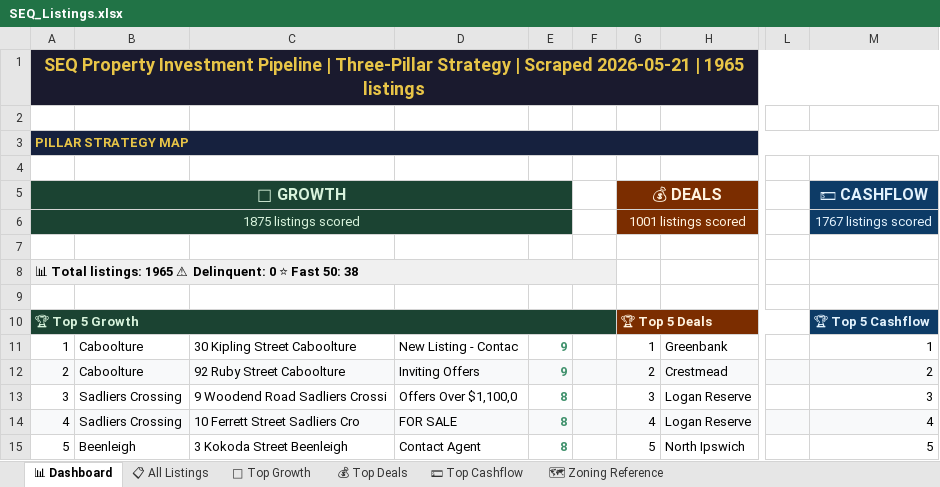
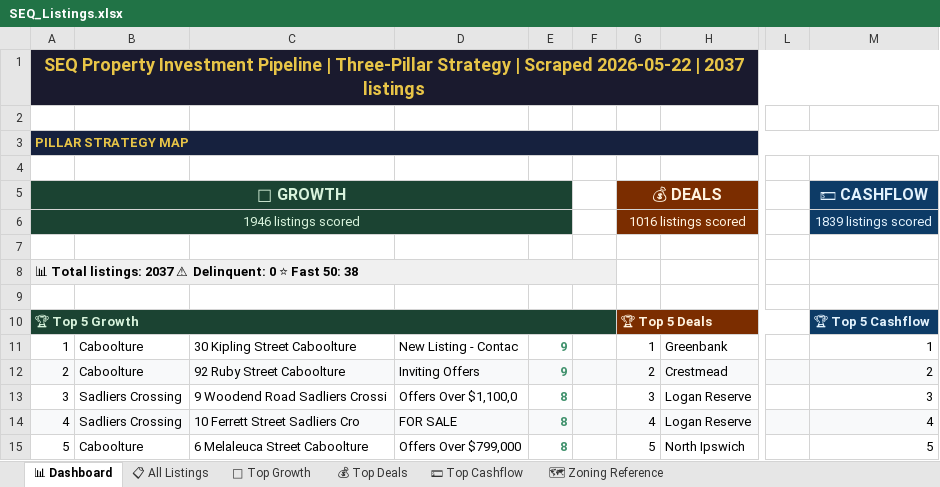
Before and after one commit to Decision-Architect-AU/Property-Listing-Scraper, an Excel workbook: SEQ_Listings.xlsx, sheet 📊 Dashboard, drawn as a sheet; only a part is shown, gaps mark what is left out; values as stored, in another font and other column widths than the file's, no borders; the diff names each change by its address in the sheet, - before the commit and + after, or states it on an @@ line.

```diff
--- a/SEQ_Listings.xlsx (sheet 📊 Dashboard)
+++ b/SEQ_Listings.xlsx (sheet 📊 Dashboard)
-A1: …| Scraped 2026-05-21 | 1965 listings
+A1: …| Scraped 2026-05-22 | 2037 listings
-A6: 1875 listings scored
+A6: 1946 listings scored
-G6: 1001 listings scored
+G6: 1016 listings scored
-M6: 1767 listings scored
+M6: 1839 listings scored
-A8: …Total listings: 1965 ⚠ Delinquent:…
+A8: …Total listings: 2037 ⚠ Delinquent:…
-B15: Beenleigh
+B15: Caboolture
-C15: 3 Kokoda Street Beenleigh
+C15: 6 Melaleuca Street Caboolture
-D15: Contact Agent
+D15: Offers Over $799,000
```
Also changed, not shown: sheet 📋 All Listings, sheet 💵 Top Cashflow, sheet 🌱 Top Growth, sheet 💰 Top Deals, 6 other files.
